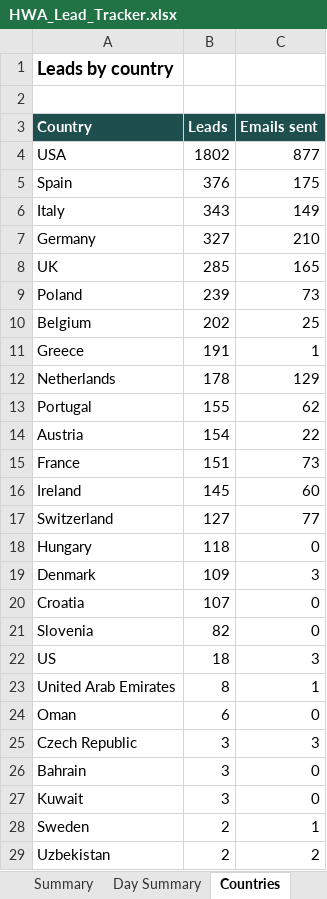
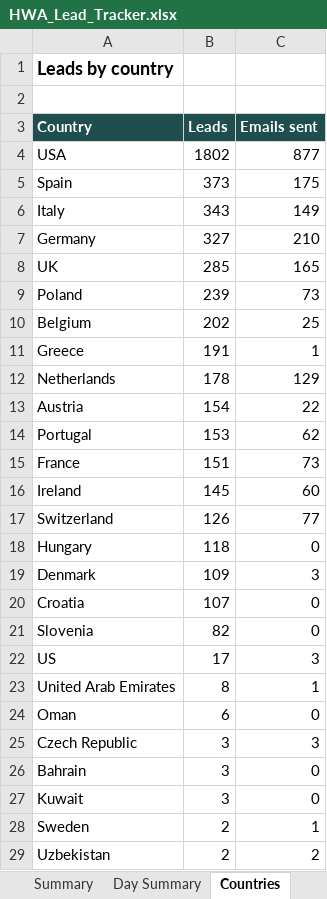
Before and after one commit to hsnwarriorapparel-dot/hsn-business, an Excel workbook: HWA_Lead_Tracker.xlsx, sheet Countries, drawn as a sheet; only a part is shown; values as stored, in another font and other column widths than the file's, no borders; removed rows and columns are numbered as before the commit, all else as after; the diff names each change by its address in the sheet, - before the commit and + after, or states it on an @@ line.

Commit message:
Auto-backup 2026-11-08 09:02 UTC
Files backed up:
HWA_Lead_Tracker.xlsx
leads.csv
leads_safe_write.py
skill/references/g4wb-buyer-company-funnel.md
skill/references/leads-csv-safe-writes.md

```diff
--- a/HWA_Lead_Tracker.xlsx (sheet Countries)
+++ b/HWA_Lead_Tracker.xlsx (sheet Countries)
-B5 (Leads): 376
+B5 (Leads): 373
-row 13: Portugal | 155 | 62
+row 14: Portugal | 153 | 62
-B17 (Leads): 127
+B17 (Leads): 126
-B22 (Leads): 18
+B22 (Leads): 17
```
Also changed, not shown: sheet Leads, sheet Day Summary, sheet Summary, 4 other files.
